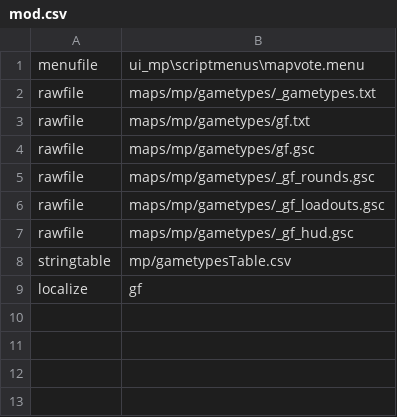
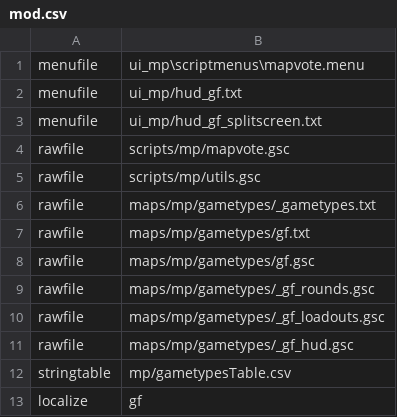
Before and after one commit to KL9modz/BO1-Gunfight, a CSV file: mod.csv, drawn as a sheet.

```diff
--- a/mod.csv
+++ b/mod.csv
@@ -1,2 +1,6 @@
 menufile,ui_mp\scriptmenus\mapvote.menu
+menufile,ui_mp/hud_gf.txt
+menufile,ui_mp/hud_gf_splitscreen.txt
+rawfile,scripts/mp/mapvote.gsc
+rawfile,scripts/mp/utils.gsc
 rawfile,maps/mp/gametypes/_gametypes.txt
```
Also changed, not shown: 13 other files.
